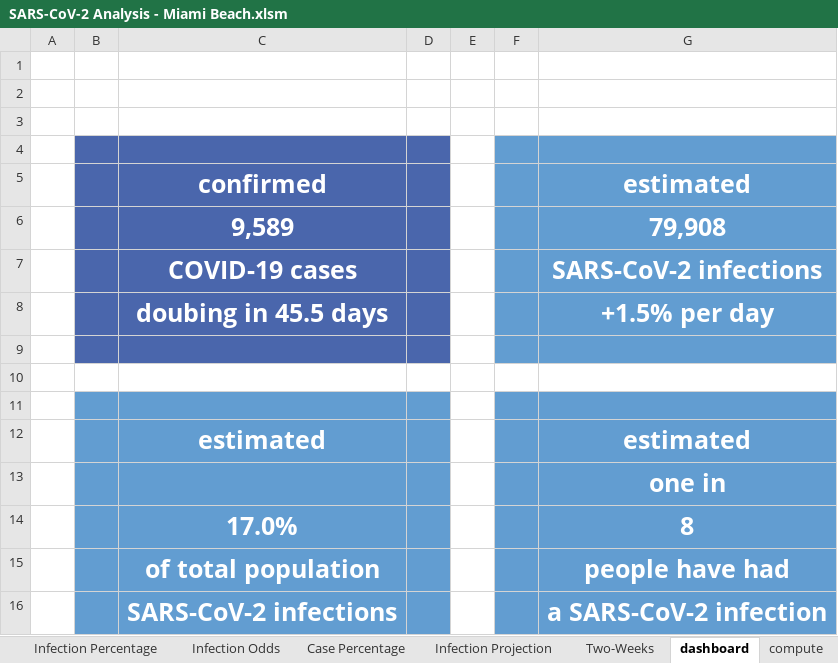
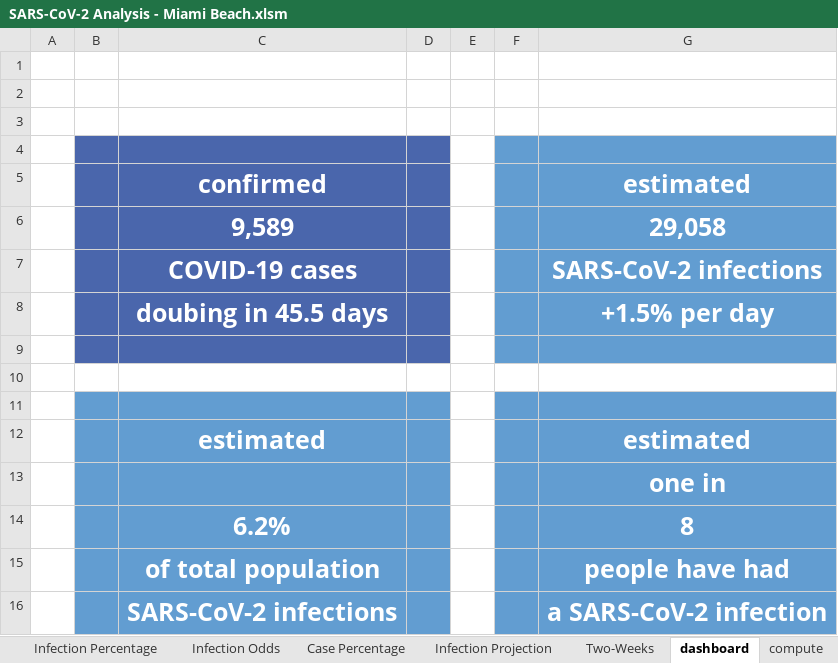
Before and after one commit to endymion/BeachAnalytics, an Excel workbook: analysis/SARS-CoV-2 Analysis - Miami Beach.xlsm, sheet dashboard, drawn as a sheet; values as stored, in another font and other column widths than the file's, no borders; charts and pictures not drawn; the diff names each change by its address in the sheet, - before the commit and + after, or states it on an @@ line.

```diff
--- a/analysis/SARS-CoV-2 Analysis - Miami Beach.xlsm (sheet dashboard)
+++ b/analysis/SARS-CoV-2 Analysis - Miami Beach.xlsm (sheet dashboard)
-G6: 79,908
+G6: 29,058
-C14: 17.0%
+C14: 6.2%
```
Also changed, not shown: sheet compute, charts or pictures, 18 other files.
